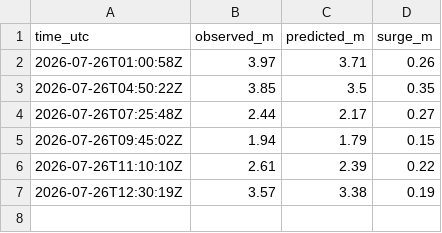
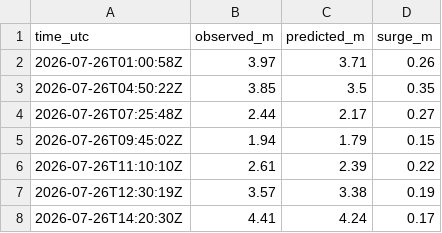
Before and after one commit to bobmorek/Jucotime, a CSV file: data/tide/falmouth-docks/2026-07/2026-07-26.csv, drawn as a sheet.

```diff
--- a/data/tide/falmouth-docks/2026-07/2026-07-26.csv
+++ b/data/tide/falmouth-docks/2026-07/2026-07-26.csv
@@ -7 +7,2 @@ time_utc,observed_m,predicted_m,surge_m
 2026-07-26T12:30:19Z,3.57,3.38,0.19
+2026-07-26T14:20:30Z,4.41,4.24,0.17
```
Also changed, not shown: 1 other file.
